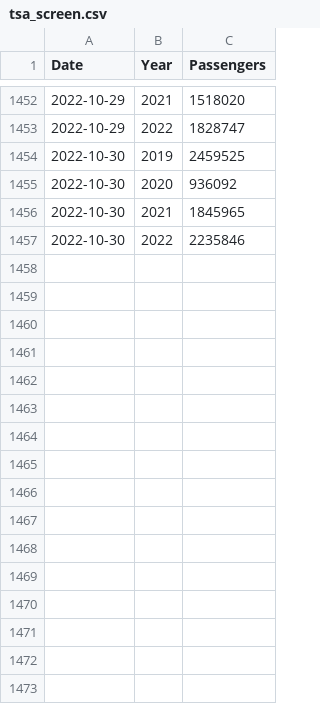
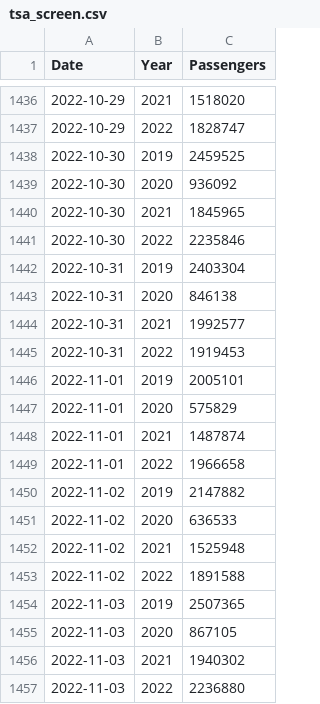
Before and after one commit to epburn/tsa_scrape, a CSV file: data/tsa_screen.csv, drawn as a sheet; only a part is shown, gaps mark what is left out; the diff covers the shown part only; the diff names each change by its address in the sheet, - before the commit and + after, or states it on an @@ line.

```diff
--- a/data/tsa_screen.csv
+++ b/data/tsa_screen.csv
+row 1442: 2022-10-31 | 2019 | 2403304
+row 1443: 2022-10-31 | 2020 | 846138
+row 1444: 2022-10-31 | 2021 | 1992577
+row 1445: 2022-10-31 | 2022 | 1919453
+row 1446: 2022-11-01 | 2019 | 2005101
+row 1447: 2022-11-01 | 2020 | 575829
+row 1448: 2022-11-01 | 2021 | 1487874
+row 1449: 2022-11-01 | 2022 | 1966658
+row 1450: 2022-11-02 | 2019 | 2147882
+row 1451: 2022-11-02 | 2020 | 636533
+row 1452: 2022-11-02 | 2021 | 1525948
+row 1453: 2022-11-02 | 2022 | 1891588
+row 1454: 2022-11-03 | 2019 | 2507365
+row 1455: 2022-11-03 | 2020 | 867105
+row 1456: 2022-11-03 | 2021 | 1940302
+row 1457: 2022-11-03 | 2022 | 2236880
```
Also changed, not shown: 16 removed rows elsewhere in this file.
